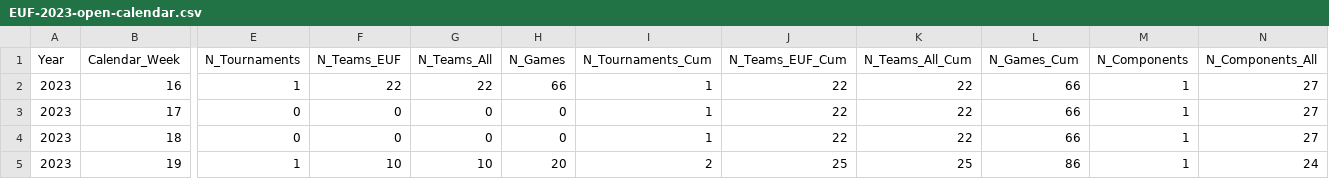
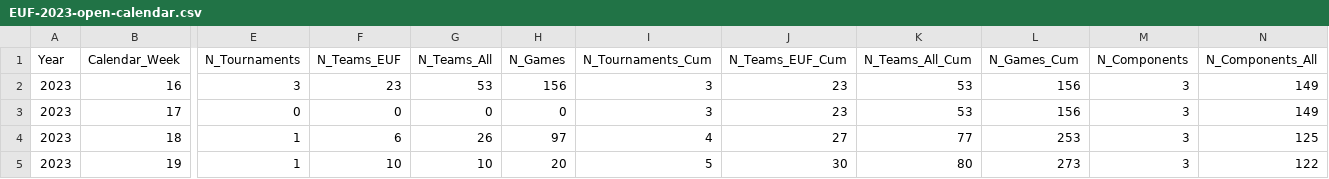
Before and after one commit to Mayjest/Ranking, a CSV file: prepared/2023/EUF-2023-open-calendar.csv, drawn as a sheet; only a part is shown, gaps mark what is left out; the diff covers the shown part only; the diff names each change by its address in the sheet, - before the commit and + after, or states it on an @@ line.

```diff
--- a/prepared/2023/EUF-2023-open-calendar.csv
+++ b/prepared/2023/EUF-2023-open-calendar.csv
-E2 (N_Tournaments): 1
+E2 (N_Tournaments): 3
-F2 (N_Teams_EUF): 22
+F2 (N_Teams_EUF): 23
-G2 (N_Teams_All): 22
+G2 (N_Teams_All): 53
-H2 (N_Games): 66
+H2 (N_Games): 156
-I2:I3 (N_Tournaments_Cum): 1
+I2:I3 (N_Tournaments_Cum): 3
-J2:J3 (N_Teams_EUF_Cum): 22
+J2:J3 (N_Teams_EUF_Cum): 23
-K2:K3 (N_Teams_All_Cum): 22
+K2:K3 (N_Teams_All_Cum): 53
-L2:L3 (N_Games_Cum): 66
+L2:L3 (N_Games_Cum): 156
-M2:M5 (N_Components): 1
+M2:M5 (N_Components): 3
-N2:N3 (N_Components_All): 27
+N2:N3 (N_Components_All): 149
-E4 (N_Tournaments): 0
+E4 (N_Tournaments): 1
-F4 (N_Teams_EUF): 0
+F4 (N_Teams_EUF): 6
-G4 (N_Teams_All): 0
+G4 (N_Teams_All): 26
-H4 (N_Games): 0
+H4 (N_Games): 97
-I4 (N_Tournaments_Cum): 1
+I4 (N_Tournaments_Cum): 4
-J4 (N_Teams_EUF_Cum): 22
+J4 (N_Teams_EUF_Cum): 27
-K4 (N_Teams_All_Cum): 22
+K4 (N_Teams_All_Cum): 77
-L4 (N_Games_Cum): 66
+L4 (N_Games_Cum): 253
-N4 (N_Components_All): 27
+N4 (N_Components_All): 125
-I5 (N_Tournaments_Cum): 2
+I5 (N_Tournaments_Cum): 5
-J5 (N_Teams_EUF_Cum): 25
+J5 (N_Teams_EUF_Cum): 30
-K5 (N_Teams_All_Cum): 25
+K5 (N_Teams_All_Cum): 80
-L5 (N_Games_Cum): 86
+L5 (N_Games_Cum): 273
-N5 (N_Components_All): 24
+N5 (N_Components_All): 122
```
Also changed, not shown: 129 edited cells elsewhere in this file, input/2023/teams_at_tournaments-mixed.csv, input/2023/teams_at_tournaments-open.csv, 30 other files.
